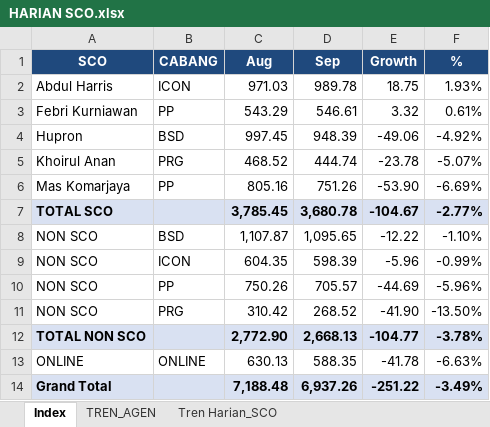
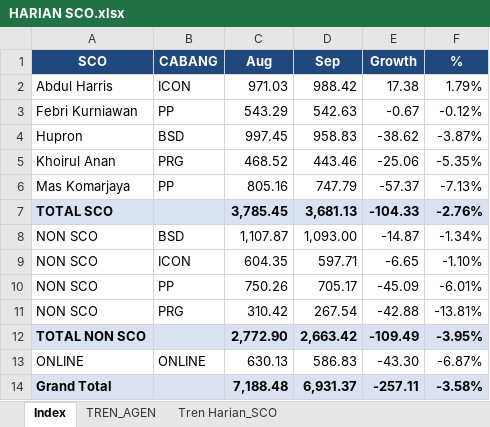
Before and after one commit to depocell/SCO, an Excel workbook: HARIAN SCO.xlsx, sheet Index, drawn as a sheet; values as stored, in another font and other column widths than the file's, no borders; the diff names each change by its address in the sheet, - before the commit and + after, or states it on an @@ line.

```diff
--- a/HARIAN SCO.xlsx (sheet Index)
+++ b/HARIAN SCO.xlsx (sheet Index)
-D2 (Sep): 989.78
+D2 (Sep): 988.42
-E2 (Growth): 18.75
+E2 (Growth): 17.38
-F2 (%): 1.93%
+F2 (%): 1.79%
-D3 (Sep): 546.61
+D3 (Sep): 542.63
-E3 (Growth): 3.32
+E3 (Growth): -0.67
-F3 (%): 0.61%
+F3 (%): -0.12%
-D4 (Sep): 948.39
+D4 (Sep): 958.83
-E4 (Growth): -49.06
+E4 (Growth): -38.62
-F4 (%): -4.92%
+F4 (%): -3.87%
-D5 (Sep): 444.74
+D5 (Sep): 443.46
-E5 (Growth): -23.78
+E5 (Growth): -25.06
-F5 (%): -5.07%
+F5 (%): -5.35%
-D6 (Sep): 751.26
+D6 (Sep): 747.79
-E6 (Growth): -53.90
+E6 (Growth): -57.37
-F6 (%): -6.69%
+F6 (%): -7.13%
-D7 (Sep): 3,680.78
+D7 (Sep): 3,681.13
-E7 (Growth): -104.67
+E7 (Growth): -104.33
-F7 (%): -2.77%
+F7 (%): -2.76%
-D8 (Sep): 1,095.65
+D8 (Sep): 1,093.00
-E8 (Growth): -12.22
+E8 (Growth): -14.87
-F8 (%): -1.10%
+F8 (%): -1.34%
-D9 (Sep): 598.39
+D9 (Sep): 597.71
-E9 (Growth): -5.96
+E9 (Growth): -6.65
-F9 (%): -0.99%
+F9 (%): -1.10%
-D10 (Sep): 705.57
+D10 (Sep): 705.17
-E10 (Growth): -44.69
+E10 (Growth): -45.09
-F10 (%): -5.96%
+F10 (%): -6.01%
-D11 (Sep): 268.52
+D11 (Sep): 267.54
-E11 (Growth): -41.90
+E11 (Growth): -42.88
-F11 (%): -13.50%
+F11 (%): -13.81%
-D12 (Sep): 2,668.13
+D12 (Sep): 2,663.42
-E12 (Growth): -104.77
+E12 (Growth): -109.49
-F12 (%): -3.78%
+F12 (%): -3.95%
-D13 (Sep): 588.35
+D13 (Sep): 586.83
-E13 (Growth): -41.78
+E13 (Growth): -43.30
-F13 (%): -6.63%
+F13 (%): -6.87%
-D14 (Sep): 6,937.26
+D14 (Sep): 6,931.37
-E14 (Growth): -251.22
+E14 (Growth): -257.11
-F14 (%): -3.49%
+F14 (%): -3.58%
```
Also changed, not shown: sheet TREN_AGEN, sheet Tren Harian_SCO, 1 other file.
